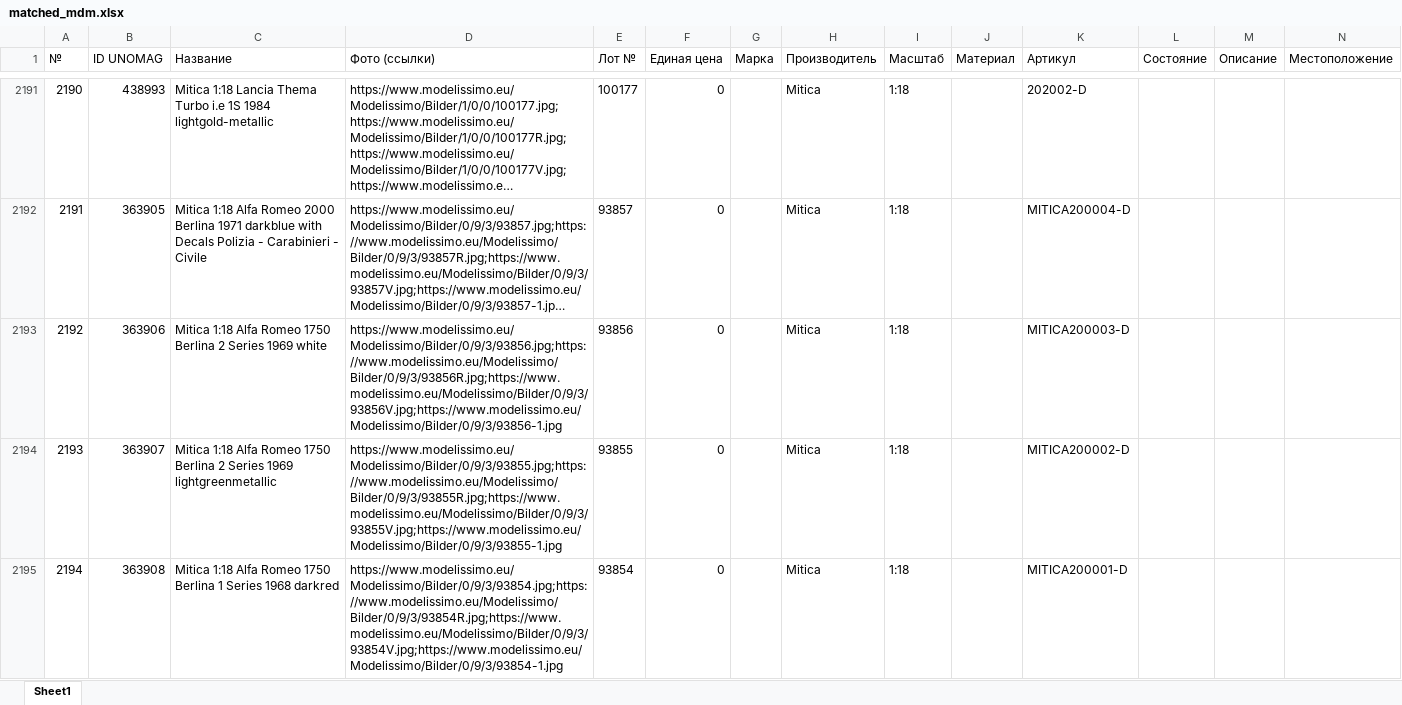
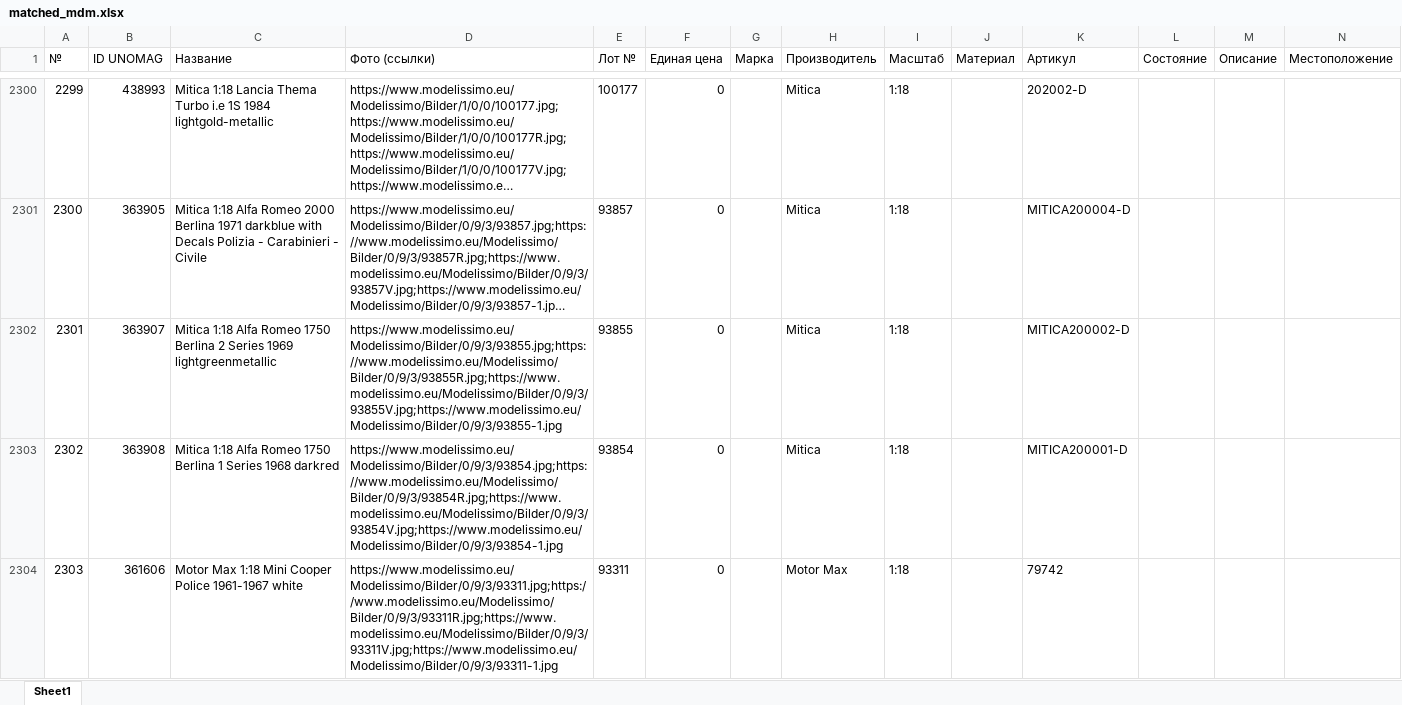
Before and after one commit to MBDeath-meow/RTMX_IMAGES, an Excel workbook: matched_mdm.xlsx, sheet Sheet1, drawn as a sheet; only a part is shown, gaps mark what is left out; the shorter side is filled out with more unchanged rows; long unchanged cells end in …; values as stored, in another font and other column widths than the file's, no borders; removed rows and columns are numbered as before the commit, all else as after; rows hold the shown columns only; the diff covers the shown part only; the diff names each change by its address in the sheet, - before the commit and + after, or states it on an @@ line.

```diff
--- a/matched_mdm.xlsx (sheet Sheet1)
+++ b/matched_mdm.xlsx (sheet Sheet1)
@@ column A (№) renumbered from row 572 down @@
-row 2193: 2192 | 363906 | Mitica 1:18 Alfa Romeo 1750 Berlina 2 Series 1969 white | https://www.modelissimo.eu/Modelissimo/Bilder/0/9/3/93856.jpg;https://www.modelissimo.eu/Modelissimo/Bilder/0/9/3/93856R.jpg;https://www.modelissimo.eu/Modelissimo/Bilder/0/9/3/93856V.jpg;https://www.modelissimo.eu/Modelissimo/Bilder/0/9/3/93856-1.jpg | 93856 | 0 |  | Mitica | 1:18 |  | MITICA200003-D
```
Also changed, not shown: 114 added rows and 8 removed rows elsewhere in this sheet.
